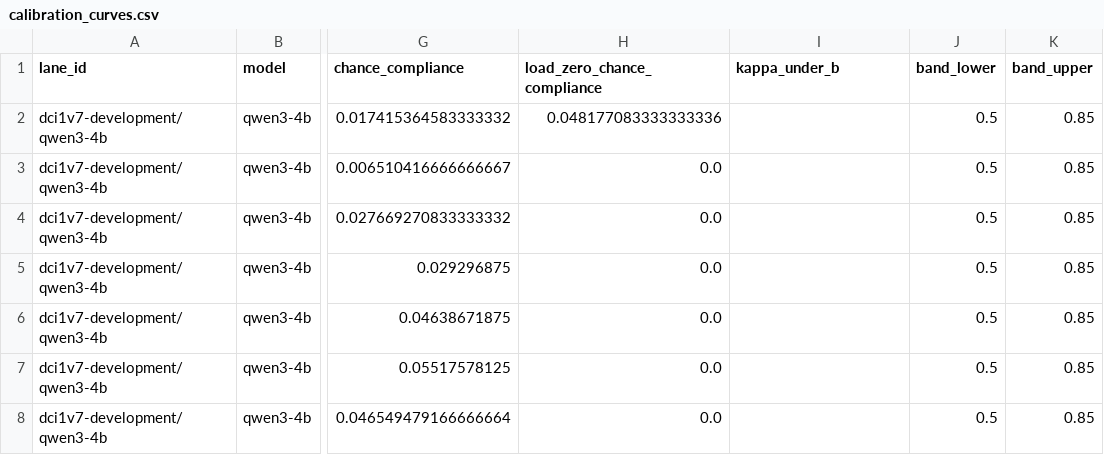
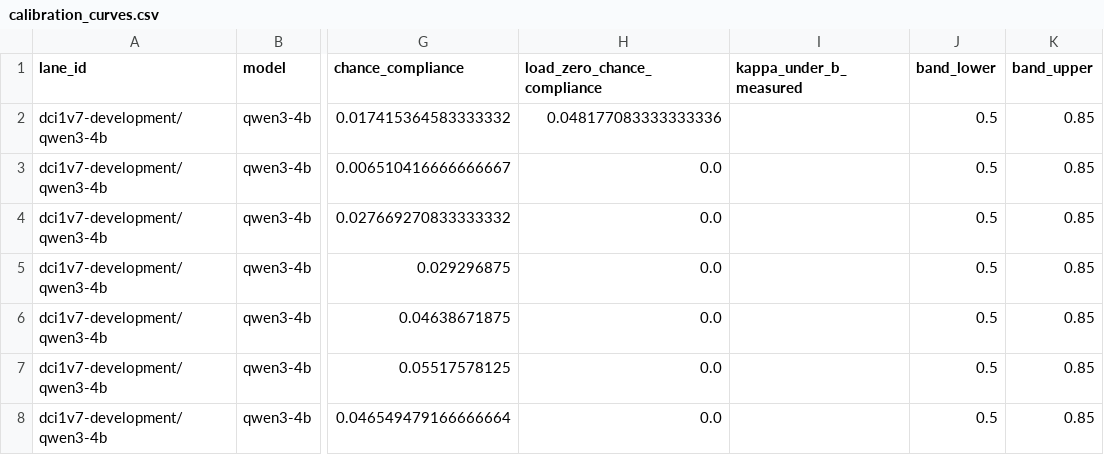
Before and after one commit to cnm13ryan/dci, a CSV file: dci1/reports/dci1v7/dossier/calibration_curves.csv, drawn as a sheet; only a part is shown, gaps mark what is left out; the diff names each change by its address in the sheet, - before the commit and + after, or states it on an @@ line.

```diff
--- a/dci1/reports/dci1v7/dossier/calibration_curves.csv
+++ b/dci1/reports/dci1v7/dossier/calibration_curves.csv
-I1: kappa_under_b
+I1: kappa_under_b_measured
```
Also changed, not shown: 3 other files.
